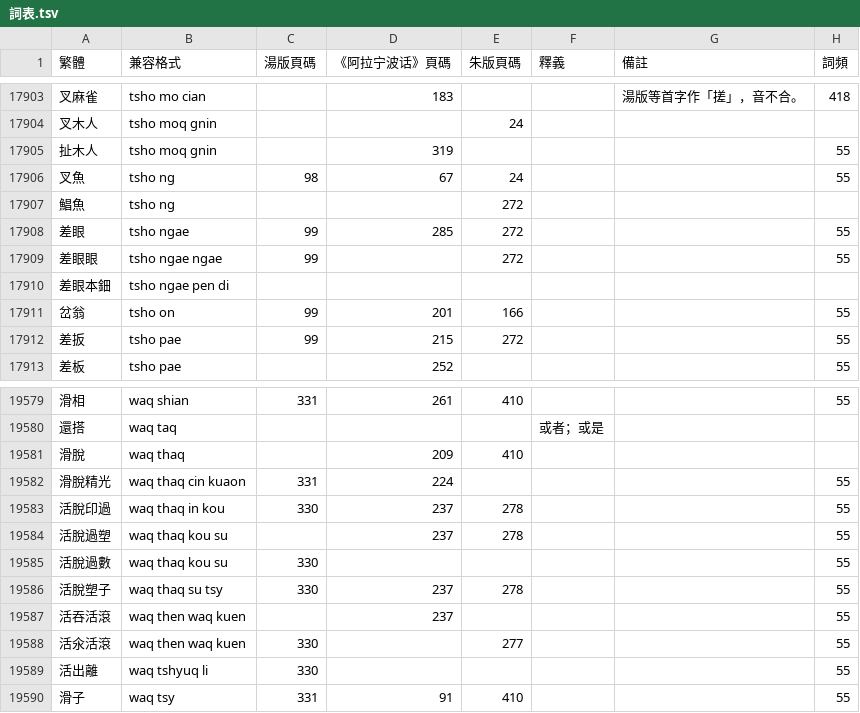
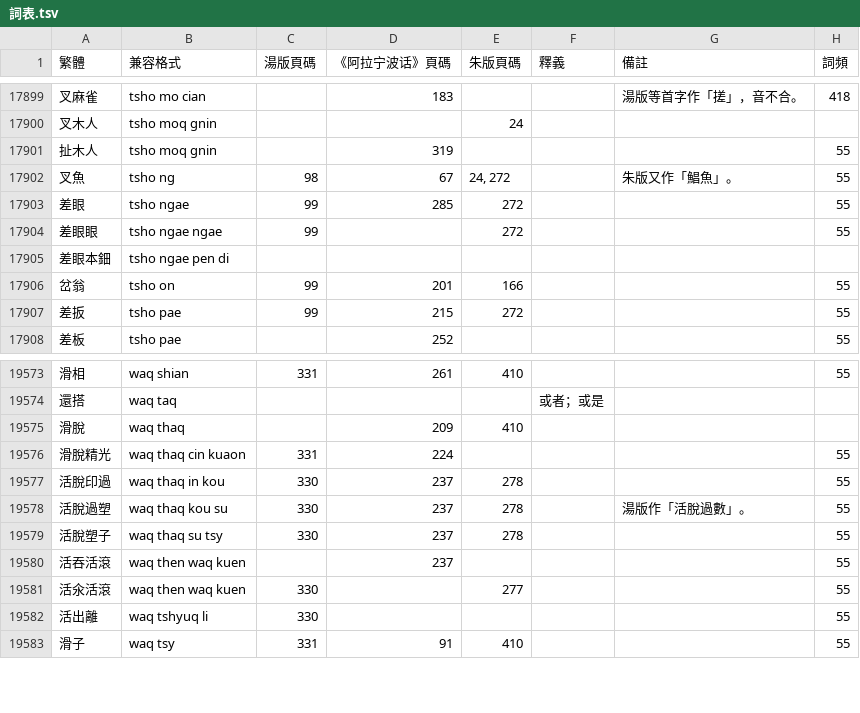
Before and after one commit to ionkaon/dictionary, a TSV file: 詞表.tsv, drawn as a sheet; only a part is shown, gaps mark what is left out; the diff covers the shown part only.

Commit message:
perf(詞表): 木冬冬, 打棚, 當值, 差來無去, 叉魚, 戳人勒色, 活脫過塑
* 木冬冬: 《阿拉宁波话》及朱版作「木東東」。
* 打棚: 湯版、朱版作「打朋」。
* 當值: 朱版作「當直」。
* 差來無去: 湯版作「差來浮去」。
* 叉魚: 朱版又作「鯧魚」。
* 戳人勒色: 《阿拉宁波话》作「戳人剌色」。
* 活脫過塑: 湯版作「活脫過數」。

```diff
--- a/詞表.tsv
+++ b/詞表.tsv
@@ -17905,4 +17901,3 @@
 扯木人	tsho moq gnin		319				55
-叉魚	tsho ng	98	67	24			55
-鯧魚	tsho ng			272			
+叉魚	tsho ng	98	67	24, 272		朱版又作「鯧魚」。	55
 差眼	tsho ngae	99	285	272			55
@@ -19583,4 +19577,3 @@
 活脫印過	waq thaq in kou	330	237	278			55
-活脫過塑	waq thaq kou su		237	278			55
-活脫過數	waq thaq kou su	330					55
+活脫過塑	waq thaq kou su	330	237	278		湯版作「活脫過數」。	55
 活脫塑子	waq thaq su tsy	330	237	278			55
```
Also changed, not shown: 5 removed rows and 14 edited cells elsewhere in this file.
